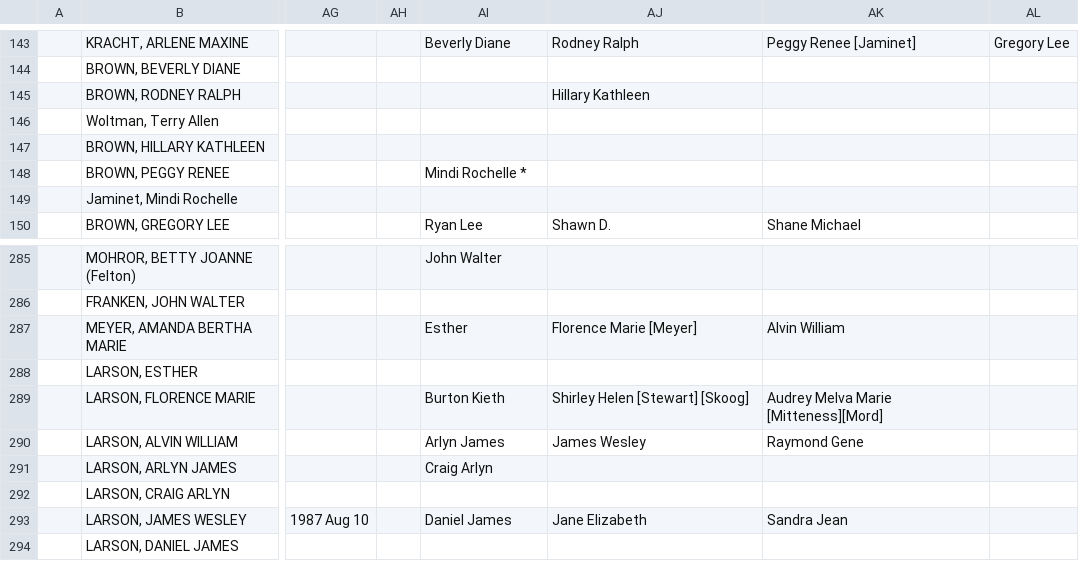
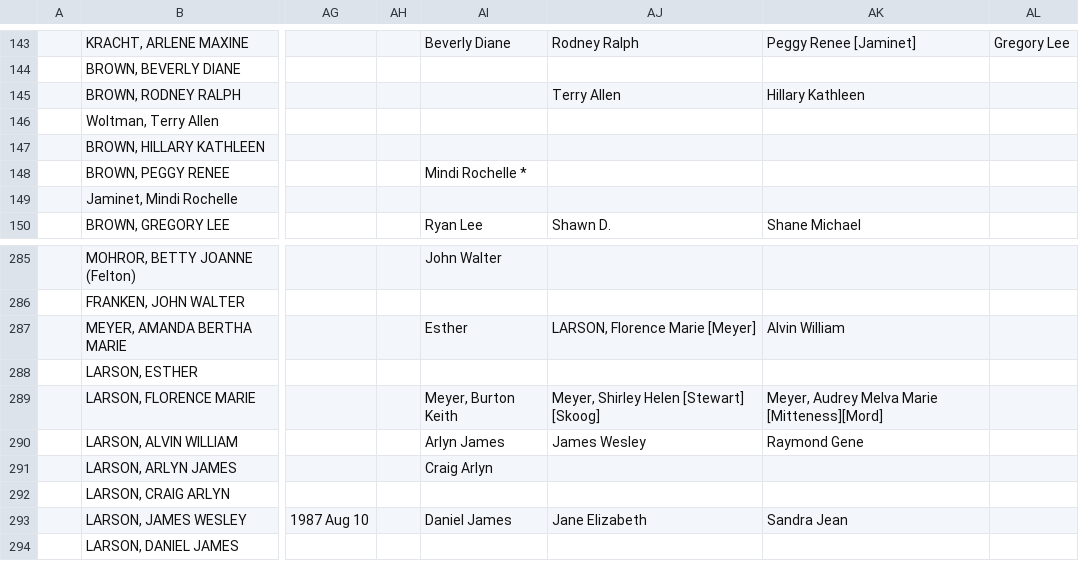
Before and after one commit to grantswanson/familytree, a CSV file: src/main/resources/working/Meyer.v0.csv, drawn as a sheet; only a part is shown, gaps mark what is left out; the diff names each change by its address in the sheet, - before the commit and + after, or states it on an @@ line.

Commit message:
Fixed some data and some bugs regarding children...

```diff
--- a/src/main/resources/working/Meyer.v0.csv
+++ b/src/main/resources/working/Meyer.v0.csv
-AJ145: Hillary Kathleen
+AJ145: Terry Allen
-AK145: (empty)
+AK145: Hillary Kathleen
-AJ287: Florence Marie [Meyer]
+AJ287: LARSON, Florence Marie [Meyer]
-AI289: Burton Kieth
+AI289: Meyer, Burton Keith
-AJ289: Shirley Helen [Stewart] [Skoog]
+AJ289: Meyer, Shirley Helen [Stewart] [Skoog]
-AK289: Audrey Melva Marie [Mitteness][Mord]
+AK289: Meyer, Audrey Melva Marie [Mitteness][Mord]
```
Also changed, not shown: 9 other files.
